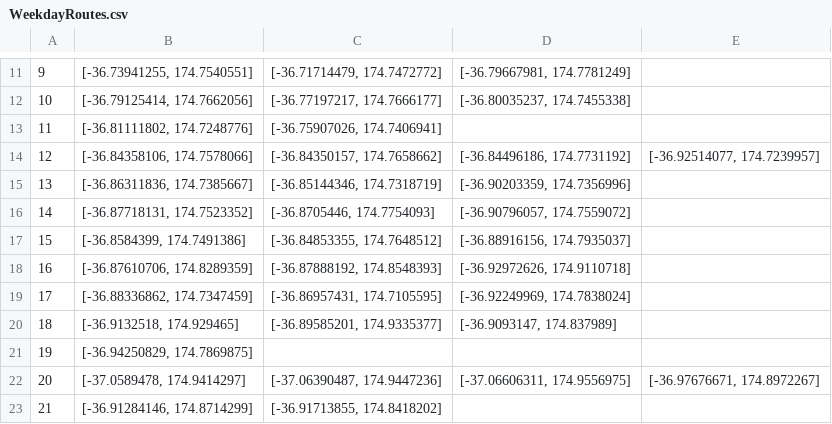
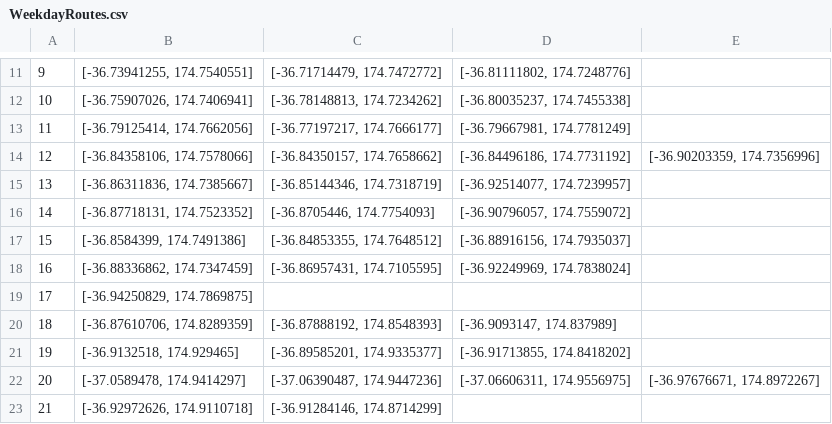
Before and after one commit to bugn200/263-OR-Project, a CSV file: data/WeekdayRoutes.csv, drawn as a sheet; only a part is shown, gaps mark what is left out; the diff covers the shown part only.

```diff
--- a/data/WeekdayRoutes.csv
+++ b/data/WeekdayRoutes.csv
@@ -11,13 +11,13 @@
-9,"[-36.73941255, 174.7540551]","[-36.71714479, 174.7472772]","[-36.79667981, 174.7781249]",
-10,"[-36.79125414, 174.7662056]","[-36.77197217, 174.7666177]","[-36.80035237, 174.7455338]",
-11,"[-36.81111802, 174.7248776]","[-36.75907026, 174.7406941]",,
-12,"[-36.84358106, 174.7578066]","[-36.84350157, 174.7658662]","[-36.84496186, 174.7731192]","[-36.92514077, 174.7239957]"
-13,"[-36.86311836, 174.7385667]","[-36.85144346, 174.7318719]","[-36.90203359, 174.7356996]",
+9,"[-36.73941255, 174.7540551]","[-36.71714479, 174.7472772]","[-36.81111802, 174.7248776]",
+10,"[-36.75907026, 174.7406941]","[-36.78148813, 174.7234262]","[-36.80035237, 174.7455338]",
+11,"[-36.79125414, 174.7662056]","[-36.77197217, 174.7666177]","[-36.79667981, 174.7781249]",
+12,"[-36.84358106, 174.7578066]","[-36.84350157, 174.7658662]","[-36.84496186, 174.7731192]","[-36.90203359, 174.7356996]"
+13,"[-36.86311836, 174.7385667]","[-36.85144346, 174.7318719]","[-36.92514077, 174.7239957]",
 14,"[-36.87718131, 174.7523352]","[-36.8705446, 174.7754093]","[-36.90796057, 174.7559072]",
 15,"[-36.8584399, 174.7491386]","[-36.84853355, 174.7648512]","[-36.88916156, 174.7935037]",
-16,"[-36.87610706, 174.8289359]","[-36.87888192, 174.8548393]","[-36.92972626, 174.9110718]",
-17,"[-36.88336862, 174.7347459]","[-36.86957431, 174.7105595]","[-36.92249969, 174.7838024]",
-18,"[-36.9132518, 174.929465]","[-36.89585201, 174.9335377]","[-36.9093147, 174.837989]",
-19,"[-36.94250829, 174.7869875]",,,
+16,"[-36.88336862, 174.7347459]","[-36.86957431, 174.7105595]","[-36.92249969, 174.7838024]",
+17,"[-36.94250829, 174.7869875]",,,
+18,"[-36.87610706, 174.8289359]","[-36.87888192, 174.8548393]","[-36.9093147, 174.837989]",
+19,"[-36.9132518, 174.929465]","[-36.89585201, 174.9335377]","[-36.91713855, 174.8418202]",
 20,"[-37.0589478, 174.9414297]","[-37.06390487, 174.9447236]","[-37.06606311, 174.9556975]","[-36.97676671, 174.8972267]"
-21,"[-36.91284146, 174.8714299]","[-36.91713855, 174.8418202]",,
+21,"[-36.92972626, 174.9110718]","[-36.91284146, 174.8714299]",,
```
Also changed, not shown: 32 edited cells elsewhere in this file, data/WoolworthsRegion.csv, 3 other files.
